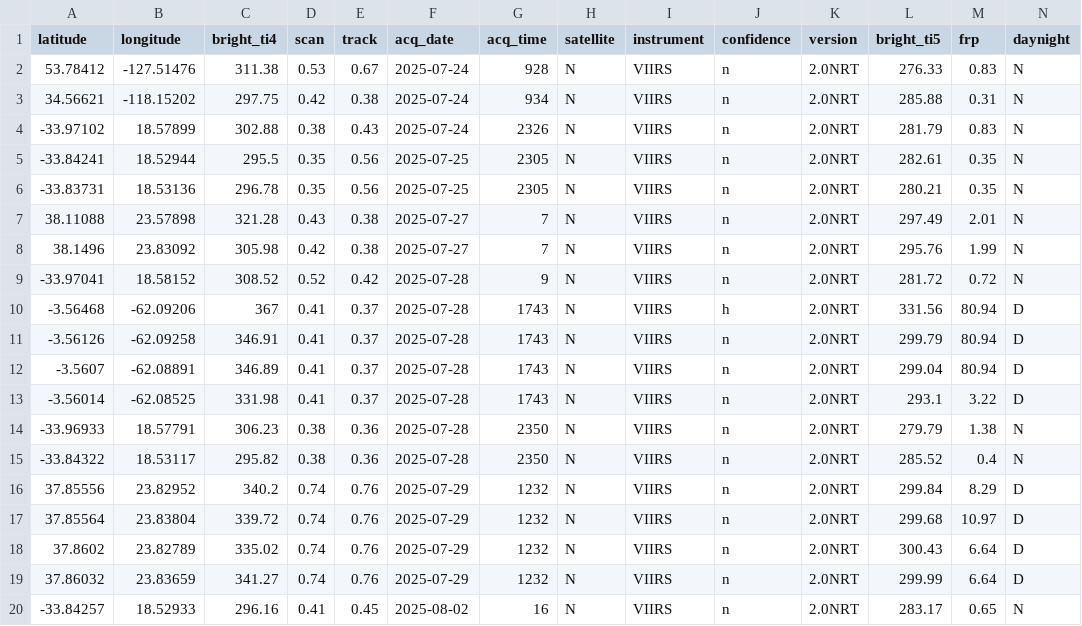
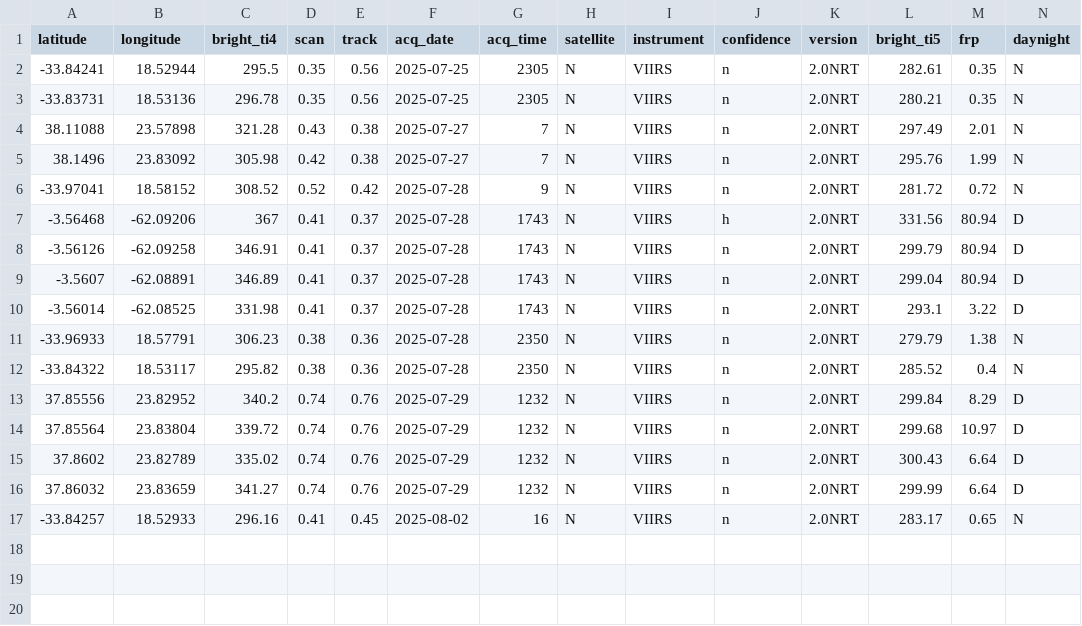
Before and after one commit to sjsreehari/PyroScan-AI, a CSV file: src/db/filtered_fire_data.csv, drawn as a sheet; the diff names each change by its address in the sheet, - before the commit and + after, or states it on an @@ line.

```diff
--- a/src/db/filtered_fire_data.csv
+++ b/src/db/filtered_fire_data.csv
-row 2: 53.78412 | -127.51476 | 311.38 | 0.53 | 0.67 | 2025-07-24 | 928 | N | VIIRS | n | 2.0NRT | 276.33 | 0.83 | N
-row 3: 34.56621 | -118.15202 | 297.75 | 0.42 | 0.38 | 2025-07-24 | 934 | N | VIIRS | n | 2.0NRT | 285.88 | 0.31 | N
-row 4: -33.97102 | 18.57899 | 302.88 | 0.38 | 0.43 | 2025-07-24 | 2326 | N | VIIRS | n | 2.0NRT | 281.79 | 0.83 | N
```
Also changed, not shown: 4 other files.
